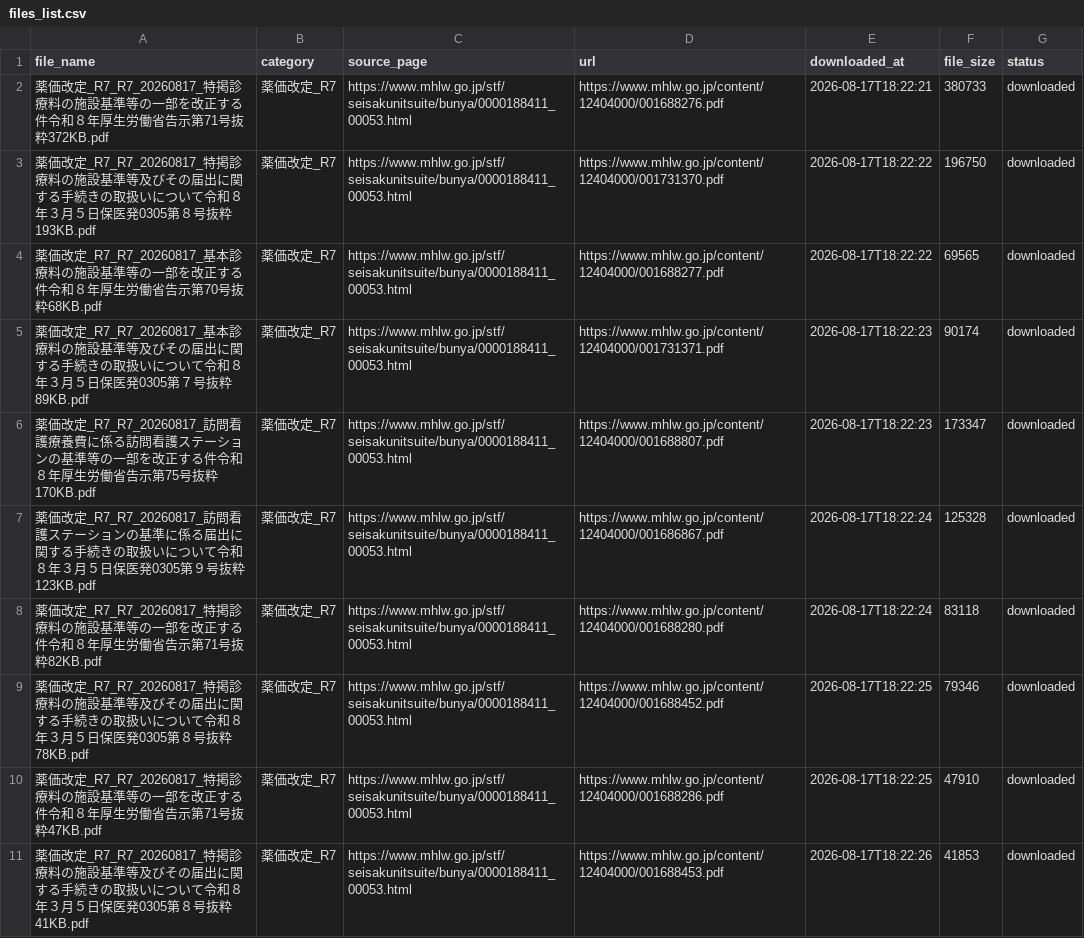
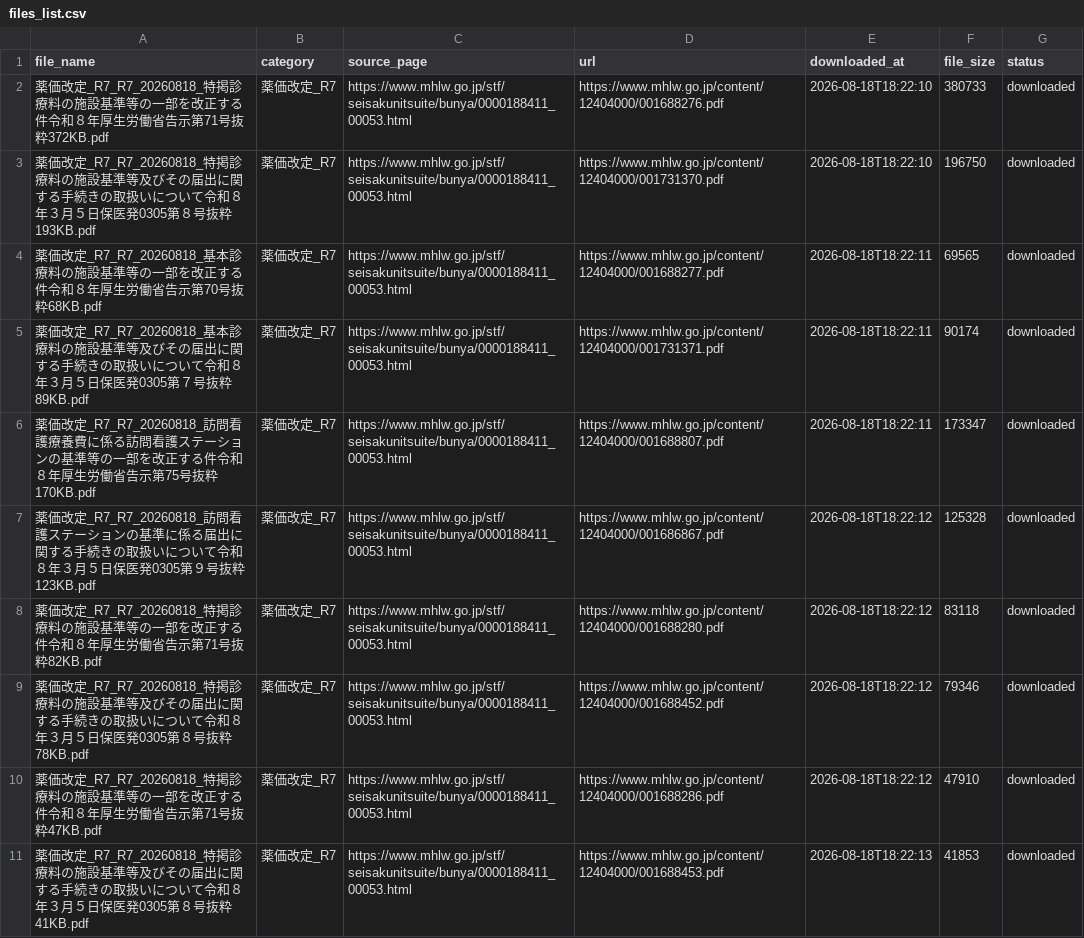
Before and after one commit to yuki0717-hub/shinryouhoshu-download-tool, a CSV file: output/ai-shinryou-db/data/files_list.csv, drawn as a sheet; only a part is shown; the diff covers the shown part only.

```diff
--- a/output/ai-shinryou-db/data/files_list.csv
+++ b/output/ai-shinryou-db/data/files_list.csv
@@ -1,11 +1,11 @@
 file_name,category,source_page,url,downloaded_at,file_size,status
-薬価改定_R7_R7_20260817_特掲診療料の施設基準等の一部を改正する件令和８年厚生労働省告示第71号抜粋372KB.pdf,薬価改定_R7,https://www.mhlw.go.jp/stf/seisakunitsuite/bunya/0000188411_00053.html,https://www.mhlw.go.jp/content/12404000/001688276.pdf,2026-08-17T18:22:21,380733,downloaded
-薬価改定_R7_R7_20260817_特掲診療料の施設基準等及びその届出に関する手続きの取扱いについて令和８年３月５日保医発0305第８号抜粋193KB.pdf,薬価改定_R7,https://www.mhlw.go.jp/stf/seisakunitsuite/bunya/0000188411_00053.html,https://www.mhlw.go.jp/content/12404000/001731370.pdf,2026-08-17T18:22:22,196750,downloaded
-薬価改定_R7_R7_20260817_基本診療料の施設基準等の一部を改正する件令和８年厚生労働省告示第70号抜粋68KB.pdf,薬価改定_R7,https://www.mhlw.go.jp/stf/seisakunitsuite/bunya/0000188411_00053.html,https://www.mhlw.go.jp/content/12404000/001688277.pdf,2026-08-17T18:22:22,69565,downloaded
-薬価改定_R7_R7_20260817_基本診療料の施設基準等及びその届出に関する手続きの取扱いについて令和８年３月５日保医発0305第７号抜粋89KB.pdf,薬価改定_R7,https://www.mhlw.go.jp/stf/seisakunitsuite/bunya/0000188411_00053.html,https://www.mhlw.go.jp/content/12404000/001731371.pdf,2026-08-17T18:22:23,90174,downloaded
-薬価改定_R7_R7_20260817_訪問看護療養費に係る訪問看護ステーションの基準等の一部を改正する件令和８年厚生労働省告示第75号抜粋170KB.pdf,薬価改定_R7,https://www.mhlw.go.jp/stf/seisakunitsuite/bunya/0000188411_00053.html,https://www.mhlw.go.jp/content/12404000/001688807.pdf,2026-08-17T18:22:23,173347,downloaded
-薬価改定_R7_R7_20260817_訪問看護ステーションの基準に係る届出に関する手続きの取扱いについて令和８年３月５日保医発0305第９号抜粋123KB.pdf,薬価改定_R7,https://www.mhlw.go.jp/stf/seisakunitsuite/bunya/0000188411_00053.html,https://www.mhlw.go.jp/content/12404000/001686867.pdf,2026-08-17T18:22:24,125328,downloaded
-薬価改定_R7_R7_20260817_特掲診療料の施設基準等の一部を改正する件令和８年厚生労働省告示第71号抜粋82KB.pdf,薬価改定_R7,https://www.mhlw.go.jp/stf/seisakunitsuite/bunya/0000188411_00053.html,https://www.mhlw.go.jp/content/12404000/001688280.pdf,2026-08-17T18:22:24,83118,downloaded
-薬価改定_R7_R7_20260817_特掲診療料の施設基準等及びその届出に関する手続きの取扱いについて令和８年３月５日保医発0305第８号抜粋78KB.pdf,薬価改定_R7,https://www.mhlw.go.jp/stf/seisakunitsuite/bunya/0000188411_00053.html,https://www.mhlw.go.jp/content/12404000/001688452.pdf,2026-08-17T18:22:25,79346,downloaded
-薬価改定_R7_R7_20260817_特掲診療料の施設基準等の一部を改正する件令和８年厚生労働省告示第71号抜粋47KB.pdf,薬価改定_R7,https://www.mhlw.go.jp/stf/seisakunitsuite/bunya/0000188411_00053.html,https://www.mhlw.go.jp/content/12404000/001688286.pdf,2026-08-17T18:22:25,47910,downloaded
-薬価改定_R7_R7_20260817_特掲診療料の施設基準等及びその届出に関する手続きの取扱いについて令和８年３月５日保医発0305第８号抜粋41KB.pdf,薬価改定_R7,https://www.mhlw.go.jp/stf/seisakunitsuite/bunya/0000188411_00053.html,https://www.mhlw.go.jp/content/12404000/001688453.pdf,2026-08-17T18:22:26,41853,downloaded
+薬価改定_R7_R7_20260818_特掲診療料の施設基準等の一部を改正する件令和８年厚生労働省告示第71号抜粋372KB.pdf,薬価改定_R7,https://www.mhlw.go.jp/stf/seisakunitsuite/bunya/0000188411_00053.html,https://www.mhlw.go.jp/content/12404000/001688276.pdf,2026-08-18T18:22:10,380733,downloaded
+薬価改定_R7_R7_20260818_特掲診療料の施設基準等及びその届出に関する手続きの取扱いについて令和８年３月５日保医発0305第８号抜粋193KB.pdf,薬価改定_R7,https://www.mhlw.go.jp/stf/seisakunitsuite/bunya/0000188411_00053.html,https://www.mhlw.go.jp/content/12404000/001731370.pdf,2026-08-18T18:22:10,196750,downloaded
+薬価改定_R7_R7_20260818_基本診療料の施設基準等の一部を改正する件令和８年厚生労働省告示第70号抜粋68KB.pdf,薬価改定_R7,https://www.mhlw.go.jp/stf/seisakunitsuite/bunya/0000188411_00053.html,https://www.mhlw.go.jp/content/12404000/001688277.pdf,2026-08-18T18:22:11,69565,downloaded
+薬価改定_R7_R7_20260818_基本診療料の施設基準等及びその届出に関する手続きの取扱いについて令和８年３月５日保医発0305第７号抜粋89KB.pdf,薬価改定_R7,https://www.mhlw.go.jp/stf/seisakunitsuite/bunya/0000188411_00053.html,https://www.mhlw.go.jp/content/12404000/001731371.pdf,2026-08-18T18:22:11,90174,downloaded
+薬価改定_R7_R7_20260818_訪問看護療養費に係る訪問看護ステーションの基準等の一部を改正する件令和８年厚生労働省告示第75号抜粋170KB.pdf,薬価改定_R7,https://www.mhlw.go.jp/stf/seisakunitsuite/bunya/0000188411_00053.html,https://www.mhlw.go.jp/content/12404000/001688807.pdf,2026-08-18T18:22:11,173347,downloaded
+薬価改定_R7_R7_20260818_訪問看護ステーションの基準に係る届出に関する手続きの取扱いについて令和８年３月５日保医発0305第９号抜粋123KB.pdf,薬価改定_R7,https://www.mhlw.go.jp/stf/seisakunitsuite/bunya/0000188411_00053.html,https://www.mhlw.go.jp/content/12404000/001686867.pdf,2026-08-18T18:22:12,125328,downloaded
+薬価改定_R7_R7_20260818_特掲診療料の施設基準等の一部を改正する件令和８年厚生労働省告示第71号抜粋82KB.pdf,薬価改定_R7,https://www.mhlw.go.jp/stf/seisakunitsuite/bunya/0000188411_00053.html,https://www.mhlw.go.jp/content/12404000/001688280.pdf,2026-08-18T18:22:12,83118,downloaded
+薬価改定_R7_R7_20260818_特掲診療料の施設基準等及びその届出に関する手続きの取扱いについて令和８年３月５日保医発0305第８号抜粋78KB.pdf,薬価改定_R7,https://www.mhlw.go.jp/stf/seisakunitsuite/bunya/0000188411_00053.html,https://www.mhlw.go.jp/content/12404000/001688452.pdf,2026-08-18T18:22:12,79346,downloaded
+薬価改定_R7_R7_20260818_特掲診療料の施設基準等の一部を改正する件令和８年厚生労働省告示第71号抜粋47KB.pdf,薬価改定_R7,https://www.mhlw.go.jp/stf/seisakunitsuite/bunya/0000188411_00053.html,https://www.mhlw.go.jp/content/12404000/001688286.pdf,2026-08-18T18:22:12,47910,downloaded
+薬価改定_R7_R7_20260818_特掲診療料の施設基準等及びその届出に関する手続きの取扱いについて令和８年３月５日保医発0305第８号抜粋41KB.pdf,薬価改定_R7,https://www.mhlw.go.jp/stf/seisakunitsuite/bunya/0000188411_00053.html,https://www.mhlw.go.jp/content/12404000/001688453.pdf,2026-08-18T18:22:13,41853,downloaded
```
Also changed, not shown: 58 edited cells elsewhere in this file, output/ai-hourei-db/data/laws_index.csv, output/ai-shinryou-db/data/comprehensive_index.csv, 51 other files.
